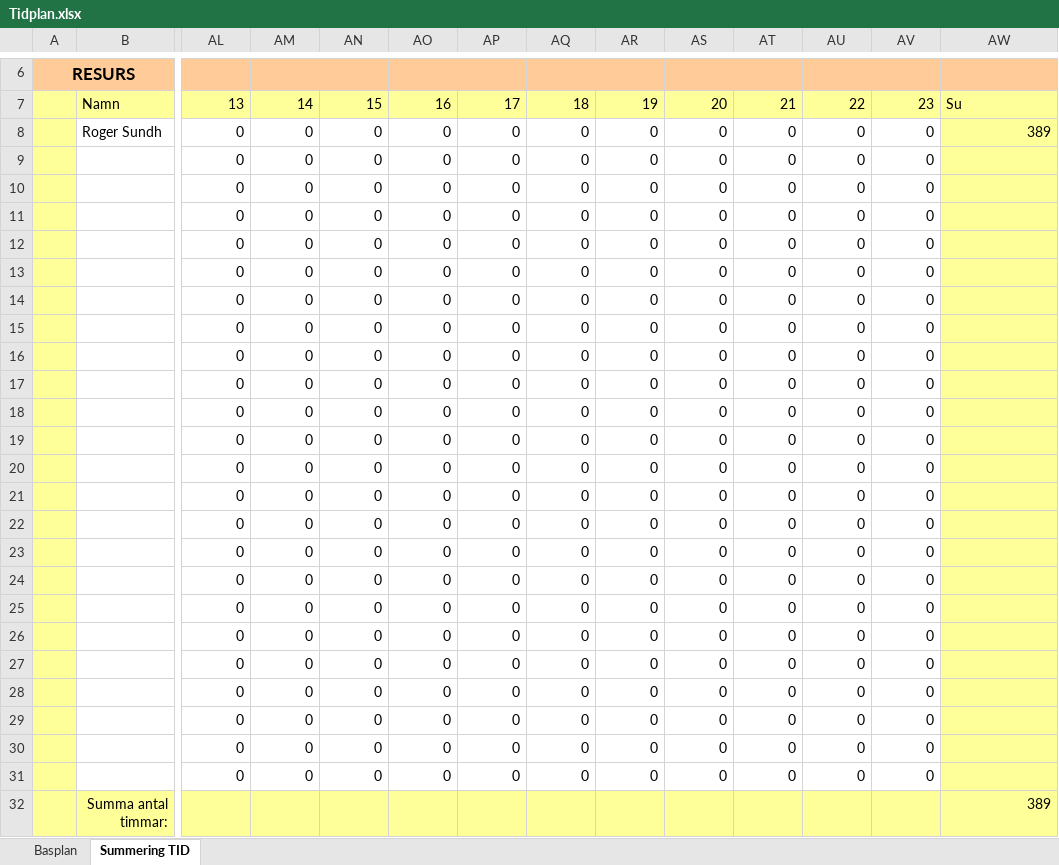
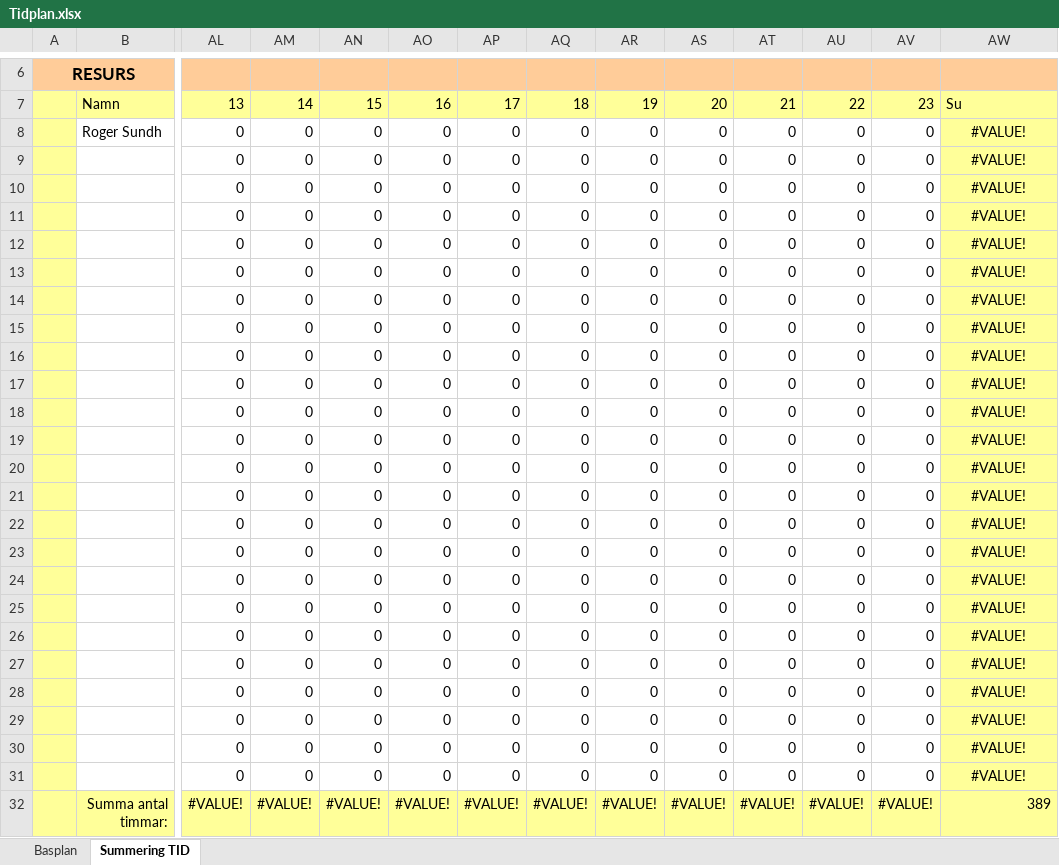
Before and after one commit to sagagullberg/scratchspel, an Excel workbook: docs/Tidplan.xlsx, sheet Summering TID, drawn as a sheet; only a part is shown, gaps mark what is left out; values as stored, in another font and other column widths than the file's, no borders; conditional formats not drawn; removed rows and columns are numbered as before the commit, all else as after; rows hold the shown columns only; the diff names each change by its address in the sheet, - before the commit and + after, or states it on an @@ line.

```diff
--- a/docs/Tidplan.xlsx (sheet Summering TID)
+++ b/docs/Tidplan.xlsx (sheet Summering TID)
-AW8: 389
+AW8: #VALUE!
-AW8 alignment: right
+AW8 alignment: center
-AW9:AW31: (empty)
+AW9:AW31: #VALUE!
-row 32:  | Summa antal timmar: |  |  |  |  |  |  |  |  |  |  |  | 389
+row 32:  | Summa antal timmar: | #VALUE! | #VALUE! | #VALUE! | #VALUE! | #VALUE! | #VALUE! | #VALUE! | #VALUE! | #VALUE! | #VALUE! | #VALUE! | 389
```
Also changed, not shown: sheet Basplan, 1 other file.
